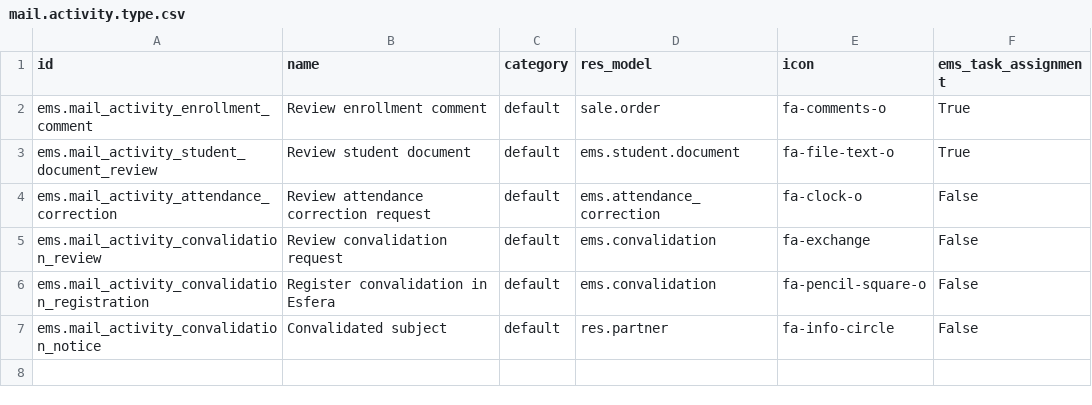
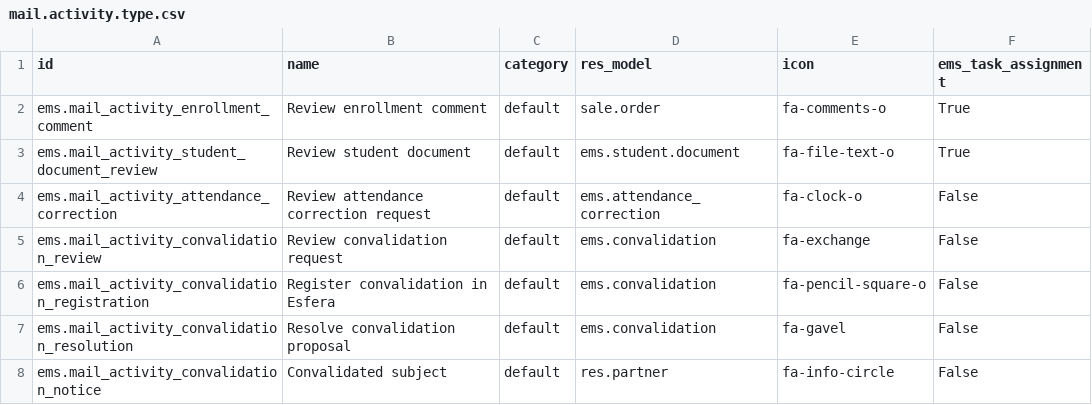
Before and after one commit to ElPuig/EMS, a CSV file: data/main/mail.activity.type.csv, drawn as a sheet.

```diff
--- a/data/main/mail.activity.type.csv
+++ b/data/main/mail.activity.type.csv
@@ -6,2 +6,3 @@ ems.mail_activity_convalidation_review,Review convalidation request,default,ems.
 ems.mail_activity_convalidation_registration,Register convalidation in Esfera,default,ems.convalidation,fa-pencil-square-o,False
+ems.mail_activity_convalidation_resolution,Resolve convalidation proposal,default,ems.convalidation,fa-gavel,False
 ems.mail_activity_convalidation_notice,Convalidated subject,default,res.partner,fa-info-circle,False
```
Also changed, not shown: security/ir.model.access.csv, 30 other files.
